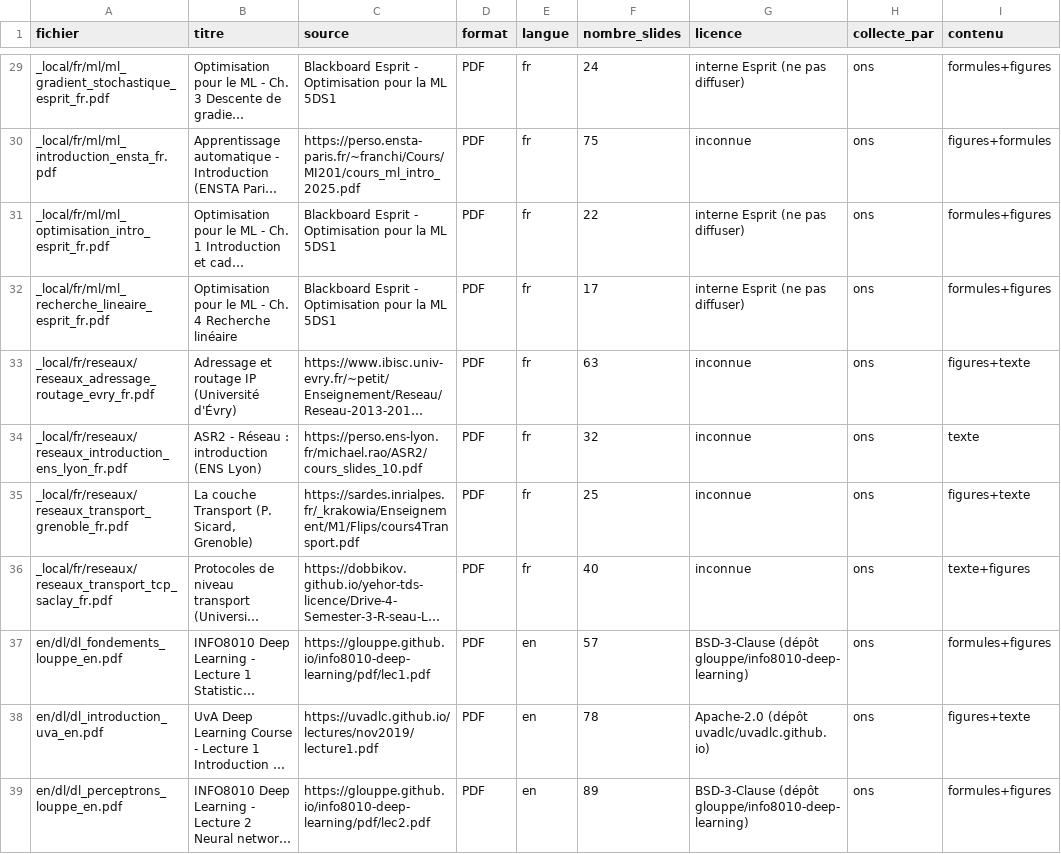
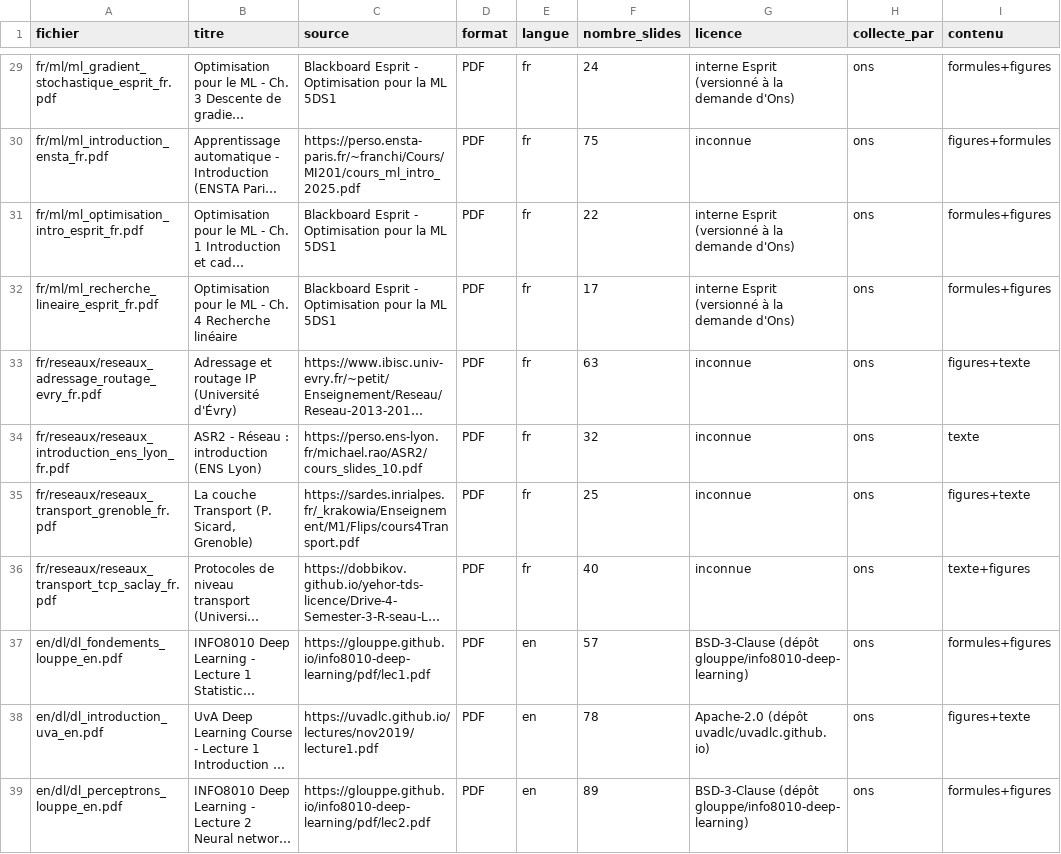
Before and after one commit to BoutheinaRj/Multi-Agent-Tutor-DL, a CSV file: data/corpus/inventaire_ons.csv, drawn as a sheet; only a part is shown, gaps mark what is left out; long unchanged cells end in …; the diff covers the shown part only; the diff names each change by its address in the sheet, - before the commit and + after, or states it on an @@ line.

Commit message:
[C1] versionnement de tout le corpus d'Ons (39 cours, supports Esprit compris)

```diff
--- a/data/corpus/inventaire_ons.csv
+++ b/data/corpus/inventaire_ons.csv
-A29 (fichier): _local/fr/ml/ml_gradient_stochastique_esprit_fr.pdf
+A29 (fichier): fr/ml/ml_gradient_stochastique_esprit_fr.pdf
-G29 (licence): interne Esprit (ne pas diffuser)
+G29 (licence): interne Esprit (versionné à la demande d'Ons)
-A30 (fichier): _local/fr/ml/ml_introduction_ensta_fr.pdf
+A30 (fichier): fr/ml/ml_introduction_ensta_fr.pdf
-A31 (fichier): _local/fr/ml/ml_optimisation_intro_esprit_fr.pdf
+A31 (fichier): fr/ml/ml_optimisation_intro_esprit_fr.pdf
-G31:G32 (licence): interne Esprit (ne pas diffuser)
+G31:G32 (licence): interne Esprit (versionné à la demande d'Ons)
-A32 (fichier): _local/fr/ml/ml_recherche_lineaire_esprit_fr.pdf
+A32 (fichier): fr/ml/ml_recherche_lineaire_esprit_fr.pdf
-A33 (fichier): _local/fr/reseaux/reseaux_adressage_routage_evry_fr.pdf
+A33 (fichier): fr/reseaux/reseaux_adressage_routage_evry_fr.pdf
-A34 (fichier): _local/fr/reseaux/reseaux_introduction_ens_lyon_fr.pdf
+A34 (fichier): fr/reseaux/reseaux_introduction_ens_lyon_fr.pdf
-A35 (fichier): _local/fr/reseaux/reseaux_transport_grenoble_fr.pdf
+A35 (fichier): fr/reseaux/reseaux_transport_grenoble_fr.pdf
-A36 (fichier): _local/fr/reseaux/reseaux_transport_tcp_saclay_fr.pdf
+A36 (fichier): fr/reseaux/reseaux_transport_tcp_saclay_fr.pdf
```
Also changed, not shown: 31 edited cells elsewhere in this file, 36 other files.
